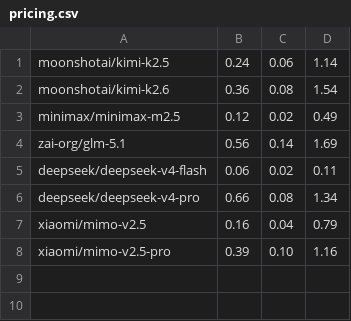
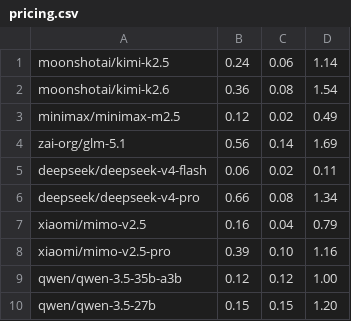
Before and after one commit to rajat709/rygen_pricing, a CSV file: pricing.csv, drawn as a sheet; the diff names each change by its address in the sheet, - before the commit and + after, or states it on an @@ line.

Commit message:
Update pricing.csv

```diff
--- a/pricing.csv
+++ b/pricing.csv
+row 9: qwen/qwen-3.5-35b-a3b | 0.12 | 0.12 | 1.00
+row 10: qwen/qwen-3.5-27b | 0.15 | 0.15 | 1.20
```
